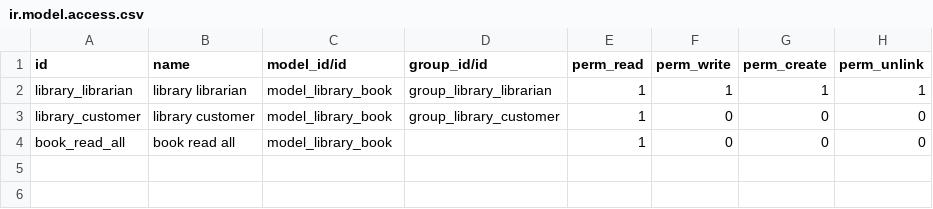
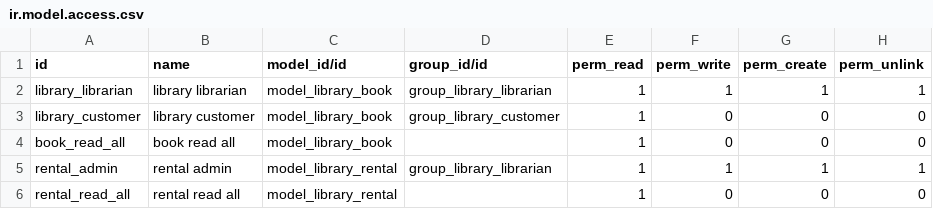
Before and after one commit to nimi-odoo/ex-module, a CSV file: library/security/ir.model.access.csv, drawn as a sheet.

Commit message:
[ADD} Created rental model that keeps track of a customer's rented books

```diff
--- a/library/security/ir.model.access.csv
+++ b/library/security/ir.model.access.csv
@@ -4 +4,3 @@ library_customer,library customer,model_library_book,group_library_customer,1,0,
 book_read_all,book read all,model_library_book,,1,0,0,0
+rental_admin,rental admin,model_library_rental,group_library_librarian,1,1,1,1
+rental_read_all,rental read all,model_library_rental,,1,0,0,0
```
Also changed, not shown: odoo_academy/security/ir.model.access.csv, 5 other files.
